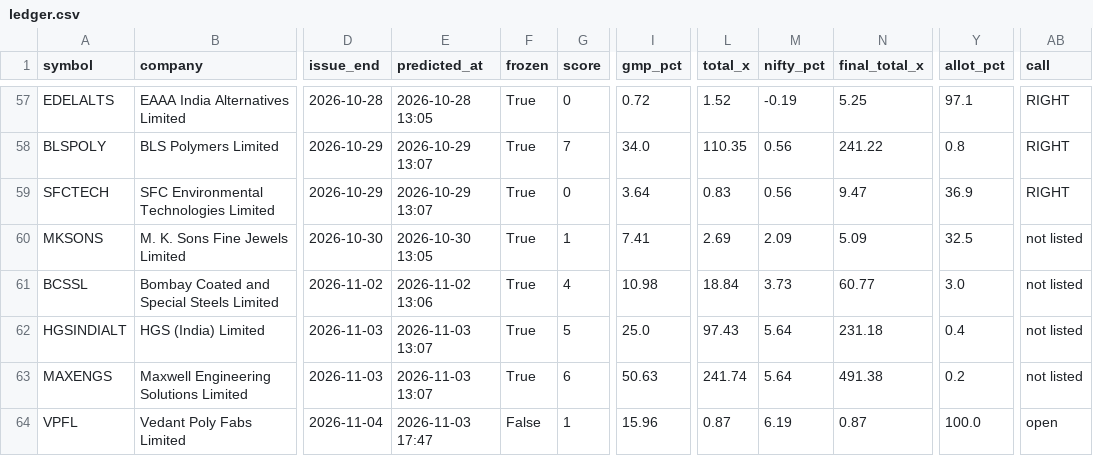
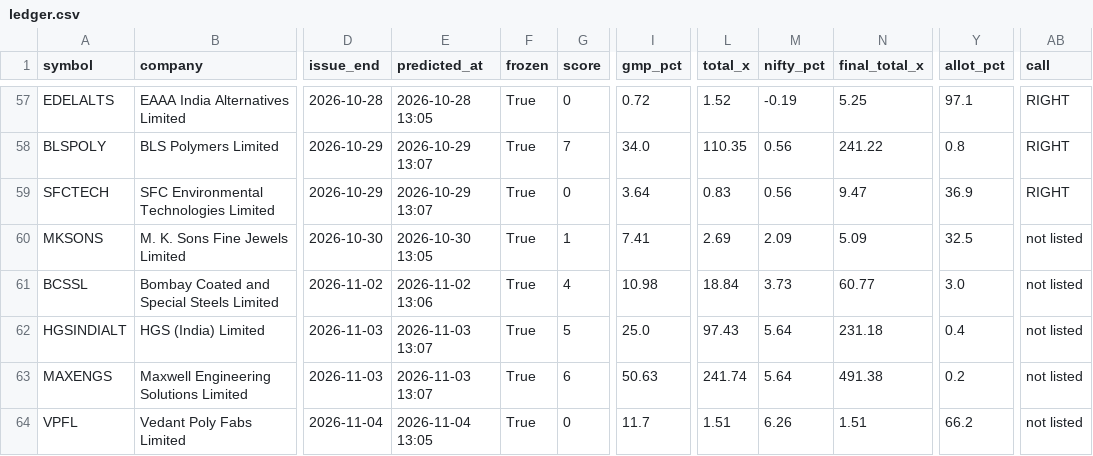
Before and after one commit to rathirahul46/ipo-track-record-public, a CSV file: ledger.csv, drawn as a sheet; only a part is shown, gaps mark what is left out; the diff names each change by its address in the sheet, - before the commit and + after, or states it on an @@ line.

```diff
--- a/ledger.csv
+++ b/ledger.csv
-E64 (predicted_at): 2026-11-03 17:47
+E64 (predicted_at): 2026-11-04 13:05
-F64 (frozen): False
+F64 (frozen): True
-G64 (score): 1
+G64 (score): 0
-I64 (gmp_pct): 15.96
+I64 (gmp_pct): 11.7
-L64 (total_x): 0.87
+L64 (total_x): 1.51
-M64 (nifty_pct): 6.19
+M64 (nifty_pct): 6.26
-N64 (final_total_x): 0.87
+N64 (final_total_x): 1.51
-Y64 (allot_pct): 100.0
+Y64 (allot_pct): 66.2
-AB64 (call): open
+AB64 (call): not listed
```
Also changed, not shown: 1 other file.
